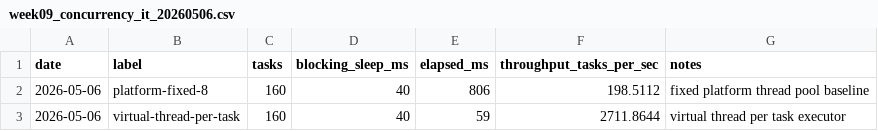
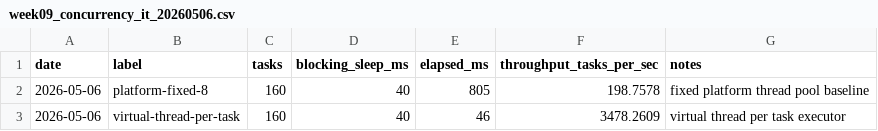
Before and after one commit to Grtin0916/media-task-platform-java, a CSV file: artifacts/logs/week09_concurrency_it_20260506.csv, drawn as a sheet.

Commit message:
test(java): close week09 observability evidence

```diff
--- a/artifacts/logs/week09_concurrency_it_20260506.csv
+++ b/artifacts/logs/week09_concurrency_it_20260506.csv
@@ -1,3 +1,3 @@
 date,label,tasks,blocking_sleep_ms,elapsed_ms,throughput_tasks_per_sec,notes
-2026-05-06,platform-fixed-8,160,40,806,198.5112,fixed platform thread pool baseline
-2026-05-06,virtual-thread-per-task,160,40,59,2711.8644,virtual thread per task executor
+2026-05-06,platform-fixed-8,160,40,805,198.7578,fixed platform thread pool baseline
+2026-05-06,virtual-thread-per-task,160,40,46,3478.2609,virtual thread per task executor
```
Also changed, not shown: 4 other files.
